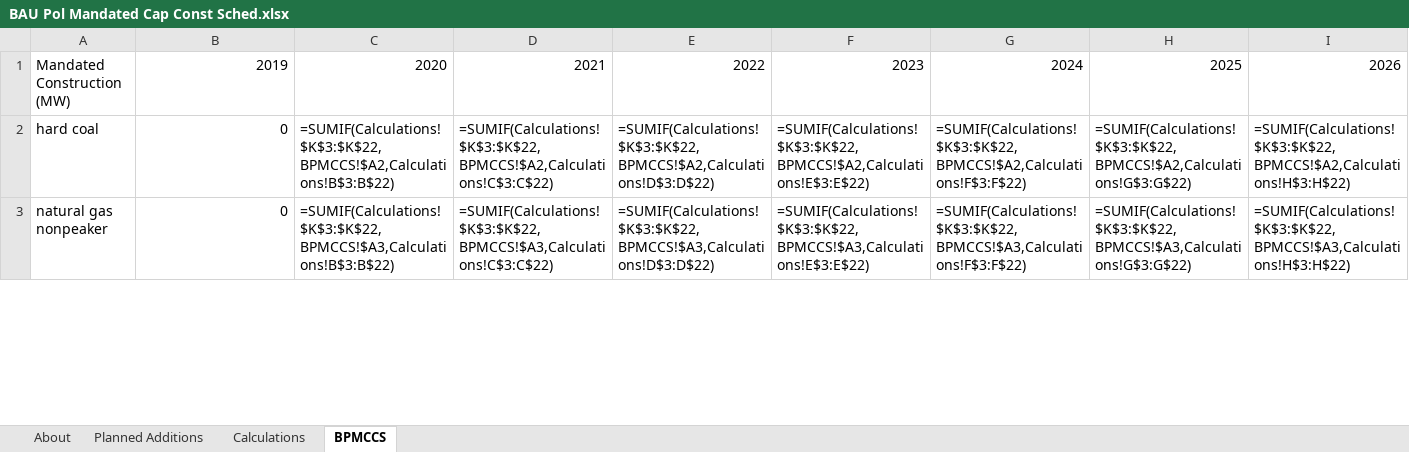
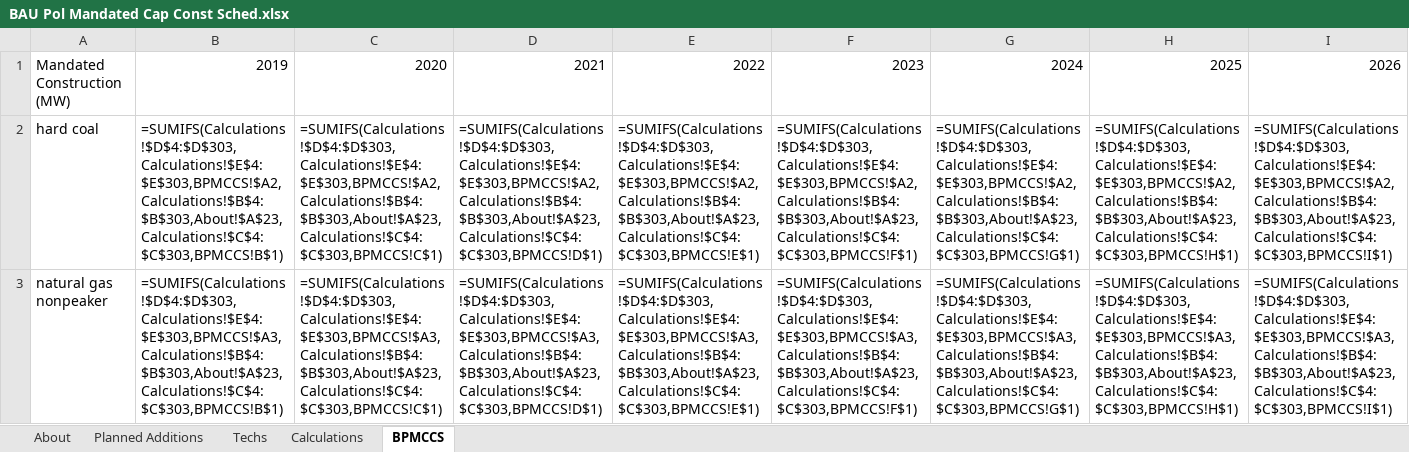
Before and after one commit to EnergyInnovation/eps-minnesota, an Excel workbook: InputData/elec/BPMCCS/BAU Pol Mandated Cap Const Sched.xlsx, sheet BPMCCS, drawn as a sheet; only a part is shown; values as stored, in another font and other column widths than the file's, no borders; formulas without a stored value are shown as written; the diff covers the shown part only; the diff names each change by its address in the sheet, - before the commit and + after, or states it on an @@ line.

Commit message:
Temporary BPMCCS replacement until script is fixed

```diff
--- a/InputData/elec/BPMCCS/BAU Pol Mandated Cap Const Sched.xlsx (sheet BPMCCS)
+++ b/InputData/elec/BPMCCS/BAU Pol Mandated Cap Const Sched.xlsx (sheet BPMCCS)
+sheet tab: Techs
-B2: 0
+B2: =SUMIFS(Calculations!$D$4:$D$303,Calculations!$E$4:$E$303,BPMCCS!$A2,Calculations!$B$4:$B$303,About!$A$23,Calculations!$C$4:$C$303,BPMCCS!B$1)
-C2: =SUMIF(Calculations!$K$3:$K$22,BPMCCS!$A2,Calculations!B$3:B$22)
+C2: =SUMIFS(Calculations!$D$4:$D$303,Calculations!$E$4:$E$303,BPMCCS!$A2,Calculations!$B$4:$B$303,About!$A$23,Calculations!$C$4:$C$303,BPMCCS!C$1)
-D2: =SUMIF(Calculations!$K$3:$K$22,BPMCCS!$A2,Calculations!C$3:C$22)
+D2: =SUMIFS(Calculations!$D$4:$D$303,Calculations!$E$4:$E$303,BPMCCS!$A2,Calculations!$B$4:$B$303,About!$A$23,Calculations!$C$4:$C$303,BPMCCS!D$1)
-E2: =SUMIF(Calculations!$K$3:$K$22,BPMCCS!$A2,Calculations!D$3:D$22)
+E2: =SUMIFS(Calculations!$D$4:$D$303,Calculations!$E$4:$E$303,BPMCCS!$A2,Calculations!$B$4:$B$303,About!$A$23,Calculations!$C$4:$C$303,BPMCCS!E$1)
-F2: =SUMIF(Calculations!$K$3:$K$22,BPMCCS!$A2,Calculations!E$3:E$22)
+F2: =SUMIFS(Calculations!$D$4:$D$303,Calculations!$E$4:$E$303,BPMCCS!$A2,Calculations!$B$4:$B$303,About!$A$23,Calculations!$C$4:$C$303,BPMCCS!F$1)
-G2: =SUMIF(Calculations!$K$3:$K$22,BPMCCS!$A2,Calculations!F$3:F$22)
+G2: =SUMIFS(Calculations!$D$4:$D$303,Calculations!$E$4:$E$303,BPMCCS!$A2,Calculations!$B$4:$B$303,About!$A$23,Calculations!$C$4:$C$303,BPMCCS!G$1)
-H2: =SUMIF(Calculations!$K$3:$K$22,BPMCCS!$A2,Calculations!G$3:G$22)
+H2: =SUMIFS(Calculations!$D$4:$D$303,Calculations!$E$4:$E$303,BPMCCS!$A2,Calculations!$B$4:$B$303,About!$A$23,Calculations!$C$4:$C$303,BPMCCS!H$1)
-I2: =SUMIF(Calculations!$K$3:$K$22,BPMCCS!$A2,Calculations!H$3:H$22)
+I2: =SUMIFS(Calculations!$D$4:$D$303,Calculations!$E$4:$E$303,BPMCCS!$A2,Calculations!$B$4:$B$303,About!$A$23,Calculations!$C$4:$C$303,BPMCCS!I$1)
-B3: 0
+B3: =SUMIFS(Calculations!$D$4:$D$303,Calculations!$E$4:$E$303,BPMCCS!$A3,Calculations!$B$4:$B$303,About!$A$23,Calculations!$C$4:$C$303,BPMCCS!B$1)
-C3: =SUMIF(Calculations!$K$3:$K$22,BPMCCS!$A3,Calculations!B$3:B$22)
+C3: =SUMIFS(Calculations!$D$4:$D$303,Calculations!$E$4:$E$303,BPMCCS!$A3,Calculations!$B$4:$B$303,About!$A$23,Calculations!$C$4:$C$303,BPMCCS!C$1)
-D3: =SUMIF(Calculations!$K$3:$K$22,BPMCCS!$A3,Calculations!C$3:C$22)
+D3: =SUMIFS(Calculations!$D$4:$D$303,Calculations!$E$4:$E$303,BPMCCS!$A3,Calculations!$B$4:$B$303,About!$A$23,Calculations!$C$4:$C$303,BPMCCS!D$1)
-E3: =SUMIF(Calculations!$K$3:$K$22,BPMCCS!$A3,Calculations!D$3:D$22)
+E3: =SUMIFS(Calculations!$D$4:$D$303,Calculations!$E$4:$E$303,BPMCCS!$A3,Calculations!$B$4:$B$303,About!$A$23,Calculations!$C$4:$C$303,BPMCCS!E$1)
-F3: =SUMIF(Calculations!$K$3:$K$22,BPMCCS!$A3,Calculations!E$3:E$22)
+F3: =SUMIFS(Calculations!$D$4:$D$303,Calculations!$E$4:$E$303,BPMCCS!$A3,Calculations!$B$4:$B$303,About!$A$23,Calculations!$C$4:$C$303,BPMCCS!F$1)
-G3: =SUMIF(Calculations!$K$3:$K$22,BPMCCS!$A3,Calculations!F$3:F$22)
+G3: =SUMIFS(Calculations!$D$4:$D$303,Calculations!$E$4:$E$303,BPMCCS!$A3,Calculations!$B$4:$B$303,About!$A$23,Calculations!$C$4:$C$303,BPMCCS!G$1)
-H3: =SUMIF(Calculations!$K$3:$K$22,BPMCCS!$A3,Calculations!G$3:G$22)
+H3: =SUMIFS(Calculations!$D$4:$D$303,Calculations!$E$4:$E$303,BPMCCS!$A3,Calculations!$B$4:$B$303,About!$A$23,Calculations!$C$4:$C$303,BPMCCS!H$1)
-I3: =SUMIF(Calculations!$K$3:$K$22,BPMCCS!$A3,Calculations!H$3:H$22)
+I3: =SUMIFS(Calculations!$D$4:$D$303,Calculations!$E$4:$E$303,BPMCCS!$A3,Calculations!$B$4:$B$303,About!$A$23,Calculations!$C$4:$C$303,BPMCCS!I$1)
```
Also changed, not shown: 496 edited cells elsewhere in this sheet, sheet Calculations, sheet About, 1 other file.
